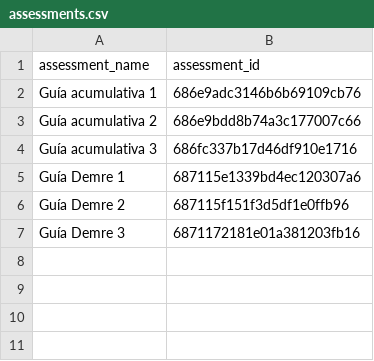
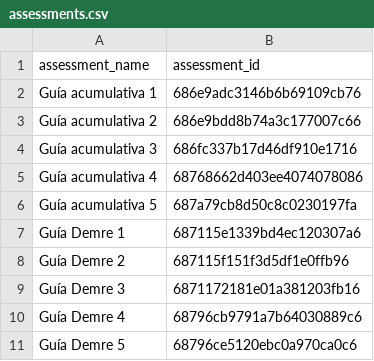
Before and after one commit to Seba-sp/Data-analysis, a CSV file: data/processed/nivel-2-m30m/assessments.csv, drawn as a sheet; the diff names each change by its address in the sheet, - before the commit and + after, or states it on an @@ line.

```diff
--- a/data/processed/nivel-2-m30m/assessments.csv
+++ b/data/processed/nivel-2-m30m/assessments.csv
+row 5: Guía acumulativa 4 | 68768662d403ee4074078086
+row 6: Guía acumulativa 5 | 687a79cb8d50c8c0230197fa
+row 10: Guía Demre 4 | 68796cb9791a7b64030889c6
+row 11: Guía Demre 5 | 68796ce5120ebc0a970ca0c6
```
Also changed, not shown: data/metrics/kpi/lecciones-m0m.csv, data/metrics/kpi/nivel-1-m30m.csv, 45 other files.
